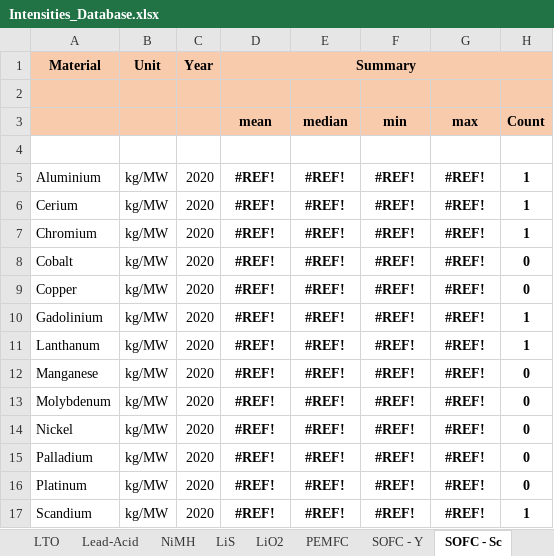
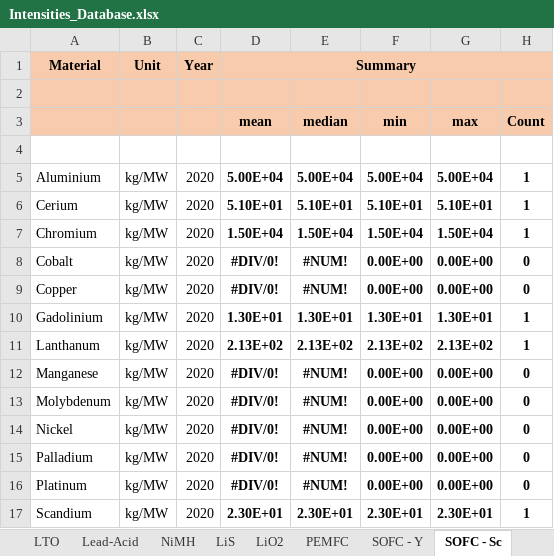
Before and after one commit to romainsacchi/rmnd-lca, an Excel workbook: dev/Intensities_Database.xlsx, sheet SOFC - Sc, drawn as a sheet; only a part is shown; values as stored, in another font and other column widths than the file's, no borders; the diff covers the shown part only; the diff names each change by its address in the sheet, - before the commit and + after, or states it on an @@ line.

```diff
--- a/dev/Intensities_Database.xlsx (sheet SOFC - Sc)
+++ b/dev/Intensities_Database.xlsx (sheet SOFC - Sc)
-D5: #REF!
+D5: 5.00E+04
-E5: #REF!
+E5: 5.00E+04
-F5: #REF!
+F5: 5.00E+04
-G5: #REF!
+G5: 5.00E+04
-D6: #REF!
+D6: 5.10E+01
-E6: #REF!
+E6: 5.10E+01
-F6: #REF!
+F6: 5.10E+01
-G6: #REF!
+G6: 5.10E+01
-D7: #REF!
+D7: 1.50E+04
-E7: #REF!
+E7: 1.50E+04
-F7: #REF!
+F7: 1.50E+04
-G7: #REF!
+G7: 1.50E+04
-D8:D9: #REF!
+D8:D9: #DIV/0!
-E8:E9: #REF!
+E8:E9: #NUM!
-F8:F9: #REF!
+F8:F9: 0.00E+00
-G8:G9: #REF!
+G8:G9: 0.00E+00
-D10: #REF!
+D10: 1.30E+01
-E10: #REF!
+E10: 1.30E+01
-F10: #REF!
+F10: 1.30E+01
-G10: #REF!
+G10: 1.30E+01
-D11: #REF!
+D11: 2.13E+02
-E11: #REF!
+E11: 2.13E+02
-F11: #REF!
+F11: 2.13E+02
-G11: #REF!
+G11: 2.13E+02
-D12:D16: #REF!
+D12:D16: #DIV/0!
-E12:E16: #REF!
+E12:E16: #NUM!
-F12:F16: #REF!
+F12:F16: 0.00E+00
-G12:G16: #REF!
+G12:G16: 0.00E+00
-D17: #REF!
+D17: 2.30E+01
-E17: #REF!
+E17: 2.30E+01
-F17: #REF!
+F17: 2.30E+01
-G17: #REF!
+G17: 2.30E+01
```
Also changed, not shown: 12 edited cells elsewhere in this sheet, sheet Wind-DDEE, sheet AEL, dev/metals_db.xlsx, 1 other file.
